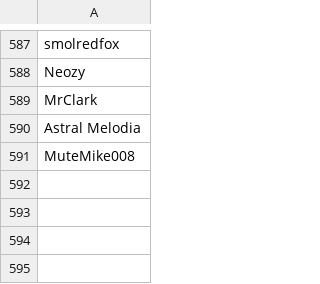
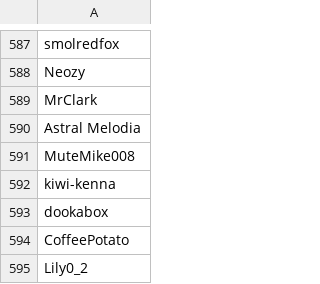
Before and after one commit to SpiritXR/Patreon-List-Manager-List, a CSV file: Manager List.csv, drawn as a sheet; only a part is shown, gaps mark what is left out.

Commit message:
Update Manager List.csv
added:

kiwi-kenna
dookabox
CoffeePotato
Lily0_2

(The Gumtree)

```diff
--- a/Manager List.csv
+++ b/Manager List.csv
@@ -591 +591,5 @@ Astral Melodia
 MuteMike008
+kiwi-kenna
+dookabox
+CoffeePotato
+Lily0_2
```
